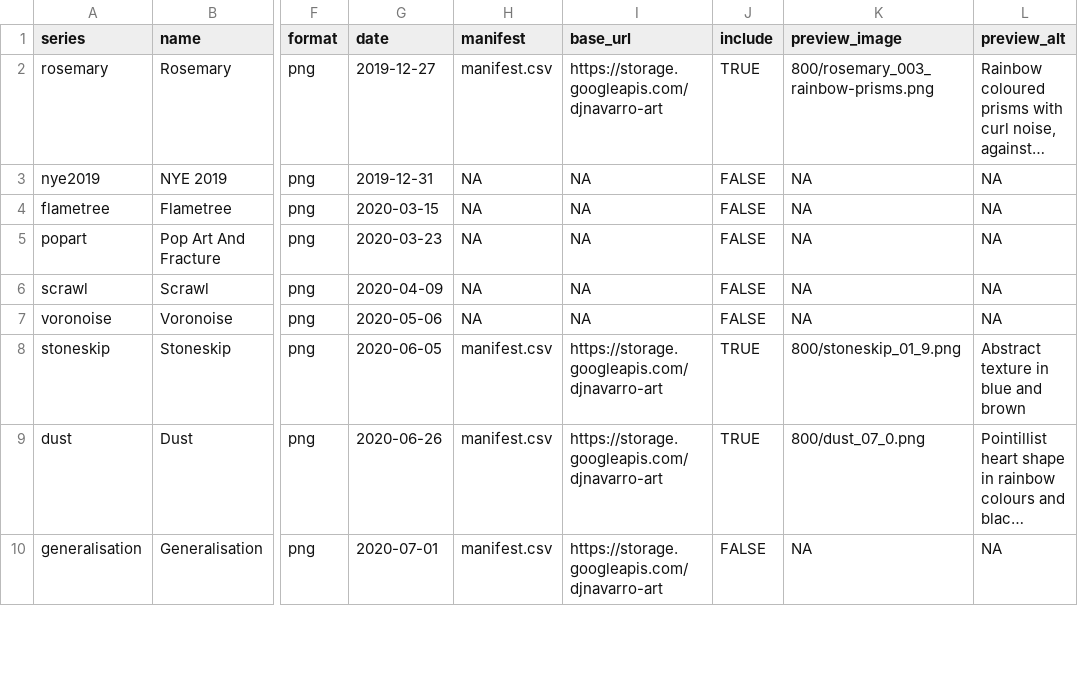
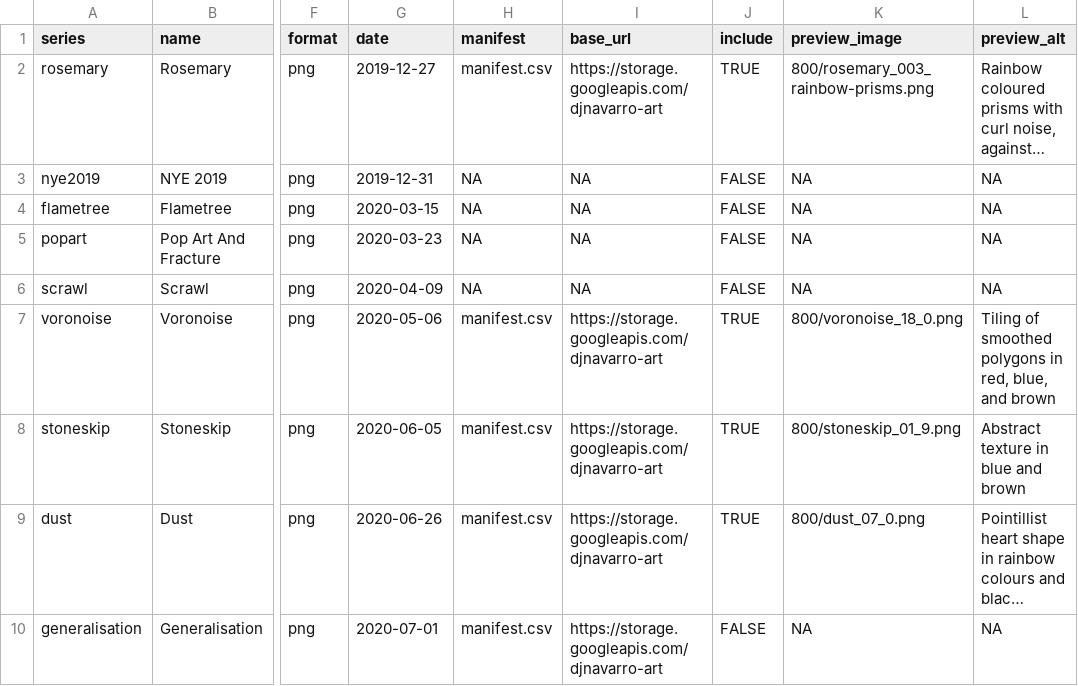
Before and after one commit to djnavarro/art, a CSV file: _galleries.csv, drawn as a sheet; only a part is shown, gaps mark what is left out; long unchanged cells end in …; the diff names each change by its address in the sheet, - before the commit and + after, or states it on an @@ line.

Commit message:
adds voronoise gallery

```diff
--- a/_galleries.csv
+++ b/_galleries.csv
-H7 (manifest): NA
+H7 (manifest): manifest.csv
-I7 (base_url): NA
+I7 (base_url): https://storage.googleapis.com/djnavarro-art
-J7 (include): FALSE
+J7 (include): TRUE
-K7 (preview_image): NA
+K7 (preview_image): 800/voronoise_18_0.png
-L7 (preview_alt): NA
+L7 (preview_alt): Tiling of smoothed polygons in red, blue, and brown
```
Also changed, not shown: 6 other files.
